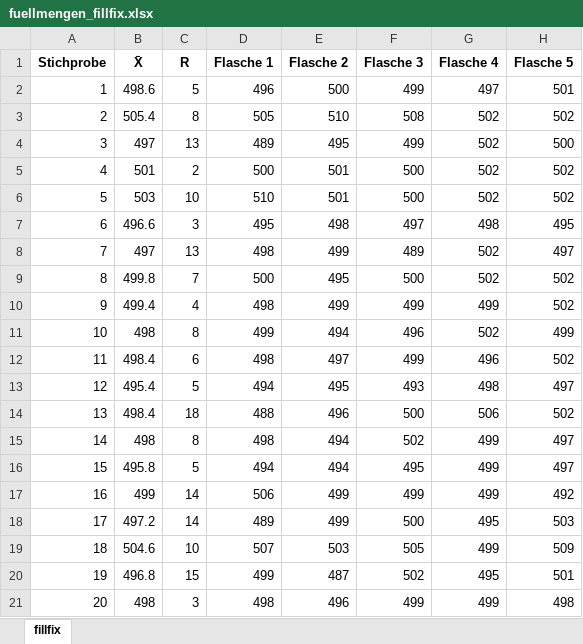
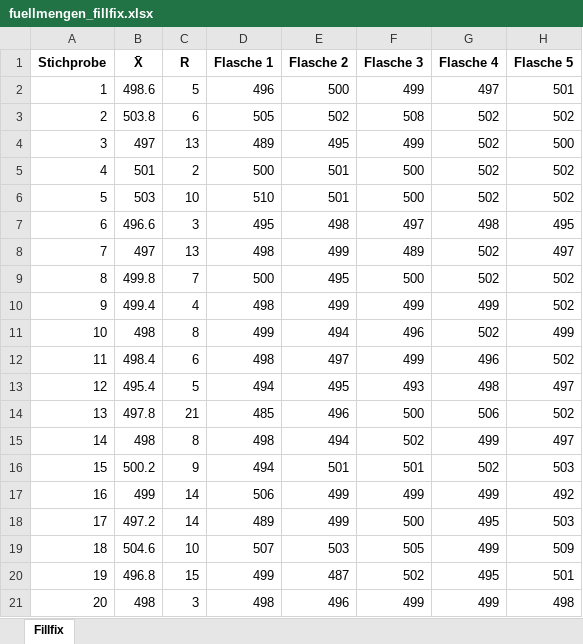
Before and after one commit to kbenz1/juri-chicago, an Excel workbook: kapitel-3/fuellmengen_fillfix.xlsx, sheet Fillfix, drawn as a sheet; values as stored, in another font and other column widths than the file's, no borders; the diff names each change by its address in the sheet, - before the commit and + after, or states it on an @@ line.

```diff
--- a/kapitel-3/fuellmengen_fillfix.xlsx (sheet Fillfix)
+++ b/kapitel-3/fuellmengen_fillfix.xlsx (sheet Fillfix)
-sheet tab: fillfix
+sheet tab: Fillfix
-B3 (X̄): 505.4
+B3 (X̄): 503.8
-C3 (R): 8
+C3 (R): 6
-E3 (Flasche 2): 510
+E3 (Flasche 2): 502
-B14 (X̄): 498.4
+B14 (X̄): 497.8
-C14 (R): 18
+C14 (R): 21
-D14 (Flasche 1): 488
+D14 (Flasche 1): 485
-B16 (X̄): 495.8
+B16 (X̄): 500.2
-C16 (R): 5
+C16 (R): 9
-E16 (Flasche 2): 494
+E16 (Flasche 2): 501
-F16 (Flasche 3): 495
+F16 (Flasche 3): 501
-G16 (Flasche 4): 499
+G16 (Flasche 4): 502
-H16 (Flasche 5): 497
+H16 (Flasche 5): 503
```
Also changed, not shown: kapitel-3/fuellmengen_normal.xlsx, kapitel-5/kreditvergabe/korrekte_kredite_greenwash2025.xlsx, 14 other files.
